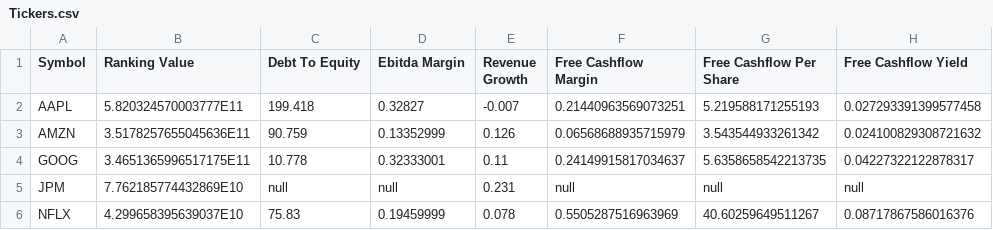
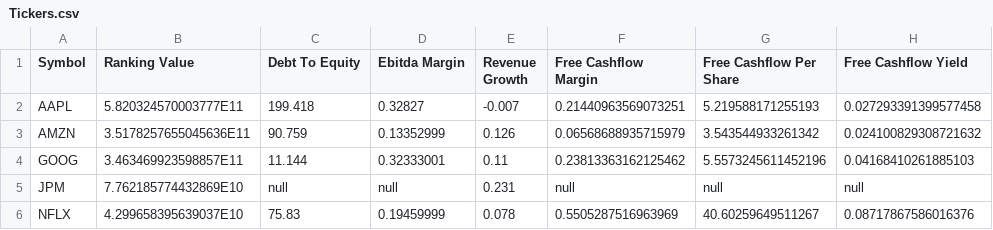
Before and after one commit to fionnad/best-207-project, a CSV file: Tickers.csv, drawn as a sheet.

```diff
--- a/Tickers.csv
+++ b/Tickers.csv
@@ -3,3 +3,3 @@ AAPL,5.820324570003777E11,199.418,0.32827,-0.007,0.21440963569073251,5.219588171
 AMZN,3.5178257655045636E11,90.759,0.13352999,0.126,0.06568688935715979,3.543544933261342,0.024100829308721632
-GOOG,3.4651365996517175E11,10.778,0.32333001,0.11,0.24149915817034637,5.6358658542213735,0.04227322122878317
+GOOG,3.463469923598857E11,11.144,0.32333001,0.11,0.23813363162125462,5.5573245611452196,0.04168410261885103
 JPM,7.762185774432869E10,null,null,0.231,null,null,null
```
Also changed, not shown: 1 other file.
